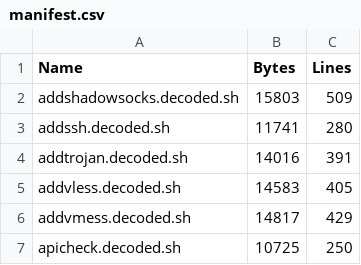
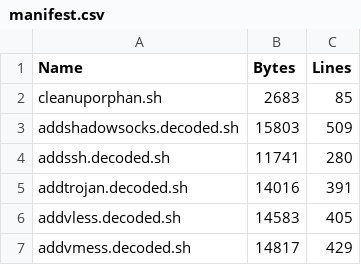
Before and after one commit to zidnyzd/ZidStoreAPI, a CSV file: resources/src-bin/manifest.csv, drawn as a sheet; only a part is shown; the shorter side is filled out with more unchanged rows.

Commit message:
fix: repair account deletion & auto-expiry (awk reserved var + config ownership)
- Rename awk -v exp= to exp_date= in all delete/cleanup paths (exp is an
  awk builtin; assignment aborted the whole awk command, leaving accounts
  orphaned in xray config.json while .db was cleaned)
- Preserve config.json owner/mode on rewrite via chmod/chown --reference
  (mktemp files are root:root 600, breaking xray running as www-data)
- Add cleanuporphan: db-independent sweeper for expired/orphaned blocks
  incl. dead tmux trials, with --dry-run support
- Rebuild src.zip + SHA256SUMS.txt + manifest.csv with updated scripts

```diff
--- a/resources/src-bin/manifest.csv
+++ b/resources/src-bin/manifest.csv
@@ -1,2 +1,3 @@
 "Name","Bytes","Lines"
+"cleanuporphan.sh","2683","85"
 "addshadowsocks.decoded.sh","15803","509"
```
Also changed, not shown: 15 other files.
